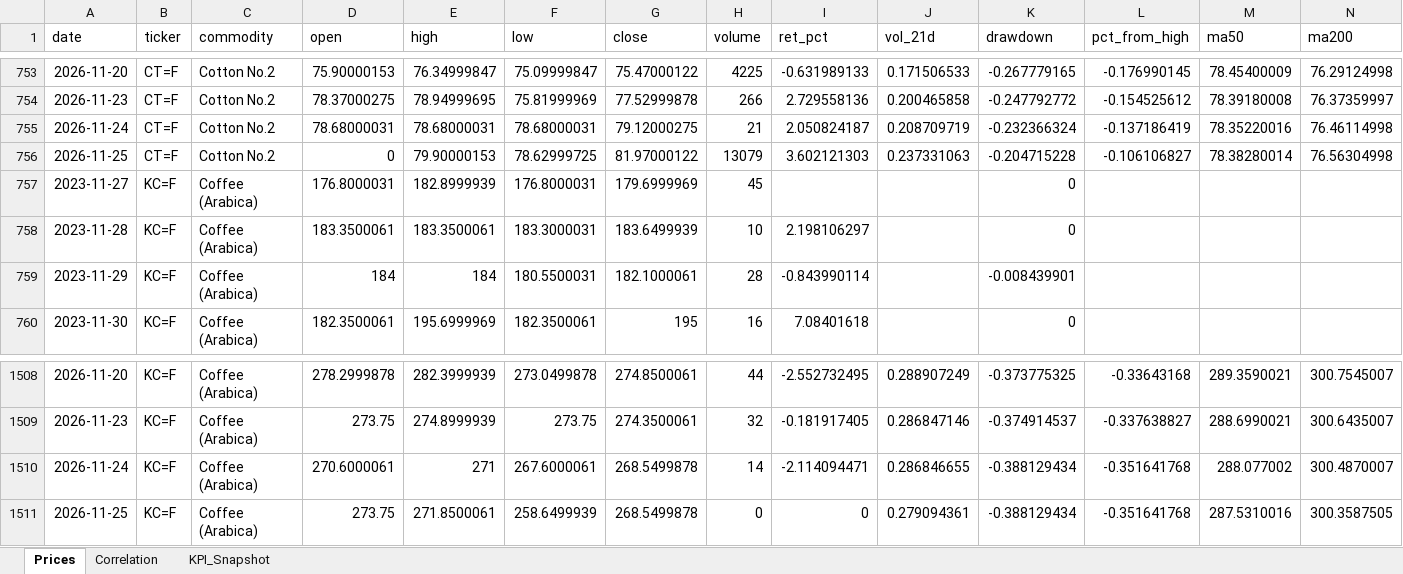
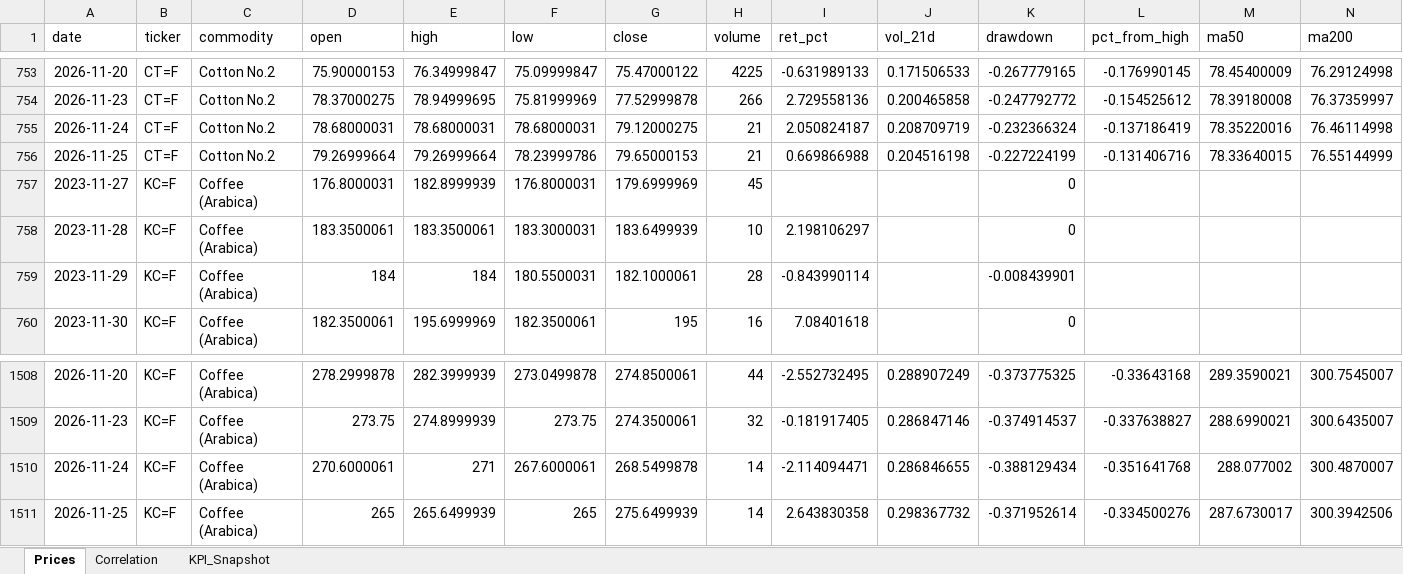
Before and after one commit to rodrigo-carfon/rodrigo-carfon.github.io, an Excel workbook: commodity-risk-dashboard/data/commodities_powerbi.xlsx, sheet Prices, drawn as a sheet; only a part is shown, gaps mark what is left out; values as stored, in another font and other column widths than the file's, no borders; the diff names each change by its address in the sheet, - before the commit and + after, or states it on an @@ line.

```diff
--- a/commodity-risk-dashboard/data/commodities_powerbi.xlsx (sheet Prices)
+++ b/commodity-risk-dashboard/data/commodities_powerbi.xlsx (sheet Prices)
-D756 (open): 0
+D756 (open): 79.26999664
-E756 (high): 79.90000153
+E756 (high): 79.26999664
-F756 (low): 78.62999725
+F756 (low): 78.23999786
-G756 (close): 81.97000122
+G756 (close): 79.65000153
-H756 (volume): 13079
+H756 (volume): 21
-I756 (ret_pct): 3.602121303
+I756 (ret_pct): 0.669866988
-J756 (vol_21d): 0.237331063
+J756 (vol_21d): 0.204516198
-K756 (drawdown): -0.204715228
+K756 (drawdown): -0.227224199
-L756 (pct_from_high): -0.106106827
+L756 (pct_from_high): -0.131406716
-M756 (ma50): 78.38280014
+M756 (ma50): 78.33640015
-N756 (ma200): 76.56304998
+N756 (ma200): 76.55144999
-D1511 (open): 273.75
+D1511 (open): 265
-E1511 (high): 271.8500061
+E1511 (high): 265.6499939
-F1511 (low): 258.6499939
+F1511 (low): 265
-G1511 (close): 268.5499878
+G1511 (close): 275.6499939
-H1511 (volume): 0
+H1511 (volume): 14
-I1511 (ret_pct): 0
+I1511 (ret_pct): 2.643830358
-J1511 (vol_21d): 0.279094361
+J1511 (vol_21d): 0.298367732
-K1511 (drawdown): -0.388129434
+K1511 (drawdown): -0.371952614
-L1511 (pct_from_high): -0.351641768
+L1511 (pct_from_high): -0.334500276
-M1511 (ma50): 287.5310016
+M1511 (ma50): 287.6730017
-N1511 (ma200): 300.3587505
+N1511 (ma200): 300.3942506
```
Also changed, not shown: sheet KPI_Snapshot, sheet Correlation, 6 other files.
